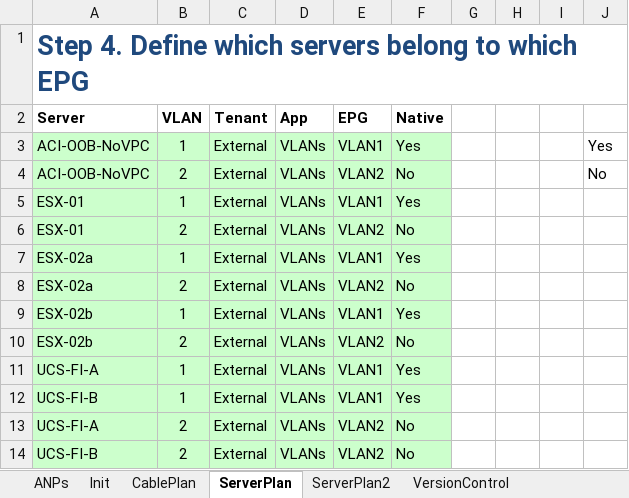
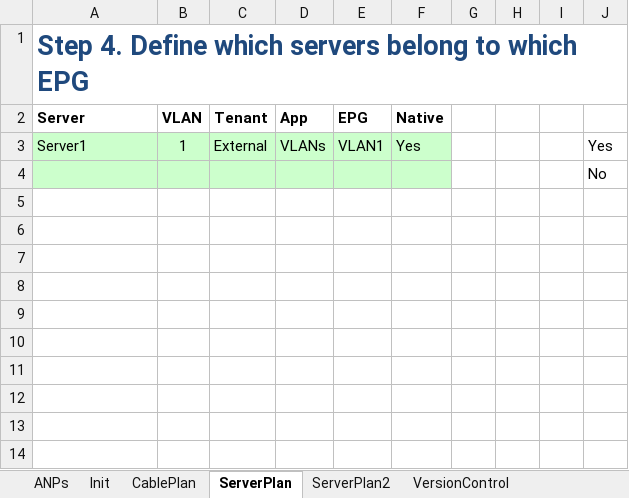
Before and after one commit to erjosito/stuff, an Excel workbook: VBA-Cable_Plan.xlsm, sheet ServerPlan, drawn as a sheet; values as stored, in another font and other column widths than the file's, no borders; charts and pictures not drawn; removed rows and columns are numbered as before the commit, all else as after; the diff names each change by its address in the sheet, - before the commit and + after, or states it on an @@ line.

```diff
--- a/VBA-Cable_Plan.xlsm (sheet ServerPlan)
+++ b/VBA-Cable_Plan.xlsm (sheet ServerPlan)
-A3 (Server): ACI-OOB-NoVPC
+A3 (Server): Server1
-row 4: ACI-OOB-NoVPC | 2 | External | VLANs | VLAN2 | No |  |  |  | No
-row 5: ESX-01 | 1 | External | VLANs | VLAN1 | Yes
-row 6: ESX-01 | 2 | External | VLANs | VLAN2 | No
-row 7: ESX-02a | 1 | External | VLANs | VLAN1 | Yes
-row 8: ESX-02a | 2 | External | VLANs | VLAN2 | No
-row 9: ESX-02b | 1 | External | VLANs | VLAN1 | Yes
-row 10: ESX-02b | 2 | External | VLANs | VLAN2 | No
-row 11: UCS-FI-A | 1 | External | VLANs | VLAN1 | Yes
-row 12: UCS-FI-B | 1 | External | VLANs | VLAN1 | Yes
-row 13: UCS-FI-A | 2 | External | VLANs | VLAN2 | No
-row 14: UCS-FI-B | 2 | External | VLANs | VLAN2 | No
+row 4:  |  |  |  |  |  |  |  |  | No
```
Also changed, not shown: sheet CablePlan, sheet Init.
